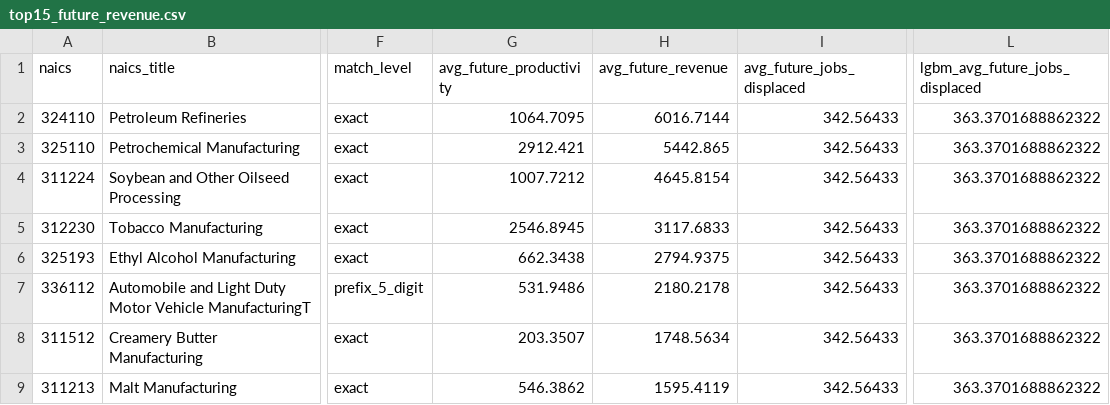
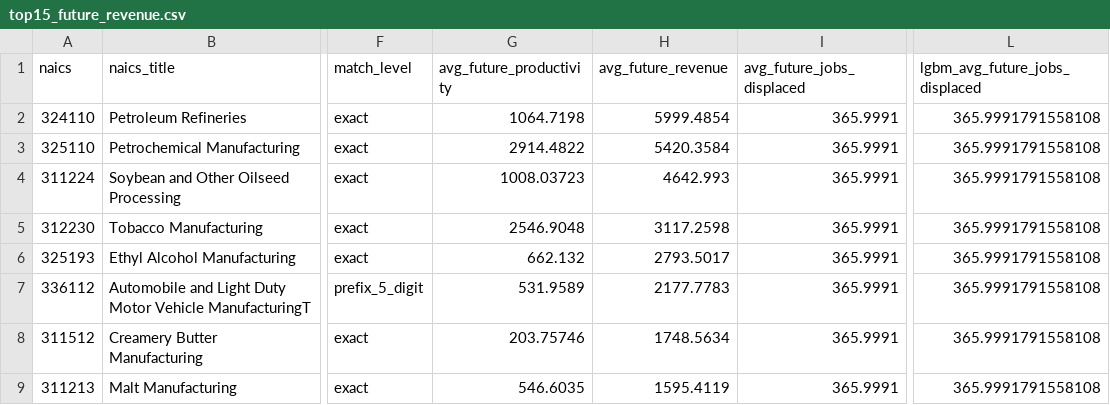
Before and after one commit to yomisamadesu/DS_ML_Project_colab-integrartion, a CSV file: DSML1/top15_future_revenue.csv, drawn as a sheet; only a part is shown, gaps mark what is left out; the diff covers the shown part only; the diff names each change by its address in the sheet, - before the commit and + after, or states it on an @@ line.

```diff
--- a/DSML1/top15_future_revenue.csv
+++ b/DSML1/top15_future_revenue.csv
-G2 (avg_future_productivity): 1064.7095
+G2 (avg_future_productivity): 1064.7198
-H2 (avg_future_revenue): 6016.7144
+H2 (avg_future_revenue): 5999.4854
-I2:I9 (avg_future_jobs_displaced): 342.56433
+I2:I9 (avg_future_jobs_displaced): 365.9991
-L2:L9 (lgbm_avg_future_jobs_displaced): 363.3701688862322
+L2:L9 (lgbm_avg_future_jobs_displaced): 365.9991791558108
-G3 (avg_future_productivity): 2912.421
+G3 (avg_future_productivity): 2914.4822
-H3 (avg_future_revenue): 5442.865
+H3 (avg_future_revenue): 5420.3584
-G4 (avg_future_productivity): 1007.7212
+G4 (avg_future_productivity): 1008.03723
-H4 (avg_future_revenue): 4645.8154
+H4 (avg_future_revenue): 4642.993
-G5 (avg_future_productivity): 2546.8945
+G5 (avg_future_productivity): 2546.9048
-H5 (avg_future_revenue): 3117.6833
+H5 (avg_future_revenue): 3117.2598
-G6 (avg_future_productivity): 662.3438
+G6 (avg_future_productivity): 662.132
-H6 (avg_future_revenue): 2794.9375
+H6 (avg_future_revenue): 2793.5017
-G7 (avg_future_productivity): 531.9486
+G7 (avg_future_productivity): 531.9589
-H7 (avg_future_revenue): 2180.2178
+H7 (avg_future_revenue): 2177.7783
-G8 (avg_future_productivity): 203.3507
+G8 (avg_future_productivity): 203.75746
-G9 (avg_future_productivity): 546.3862
+G9 (avg_future_productivity): 546.6035
```
Also changed, not shown: 1 added row, 1 removed row and 24 edited cells elsewhere in this file, DSML1/future_2024_2027_predictions_by_sector_year.csv, DSML1/future_2024_2027_sector_summary.csv, 16 other files.
